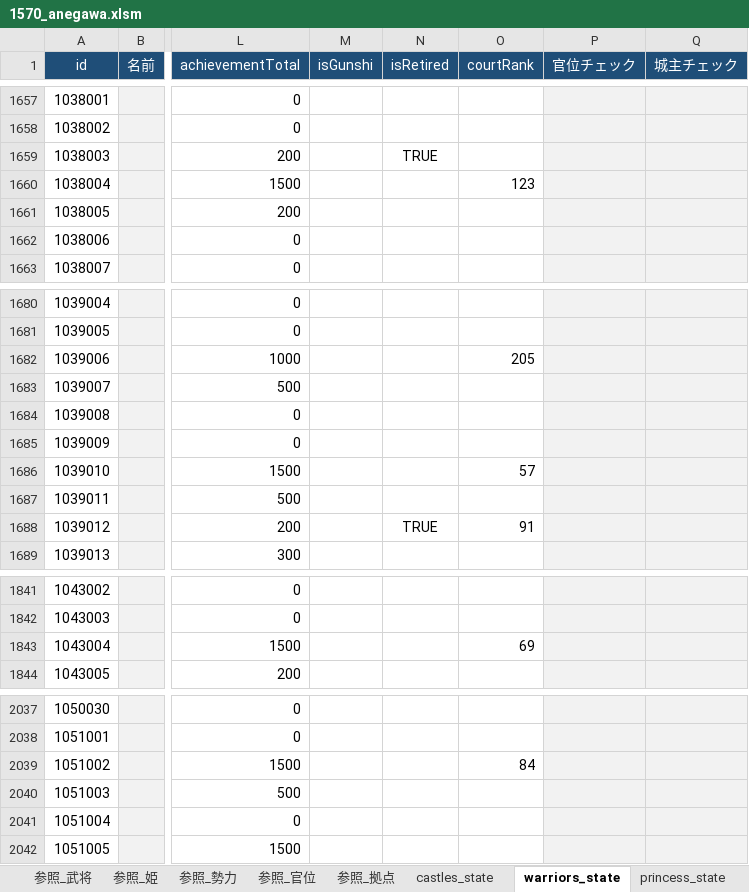
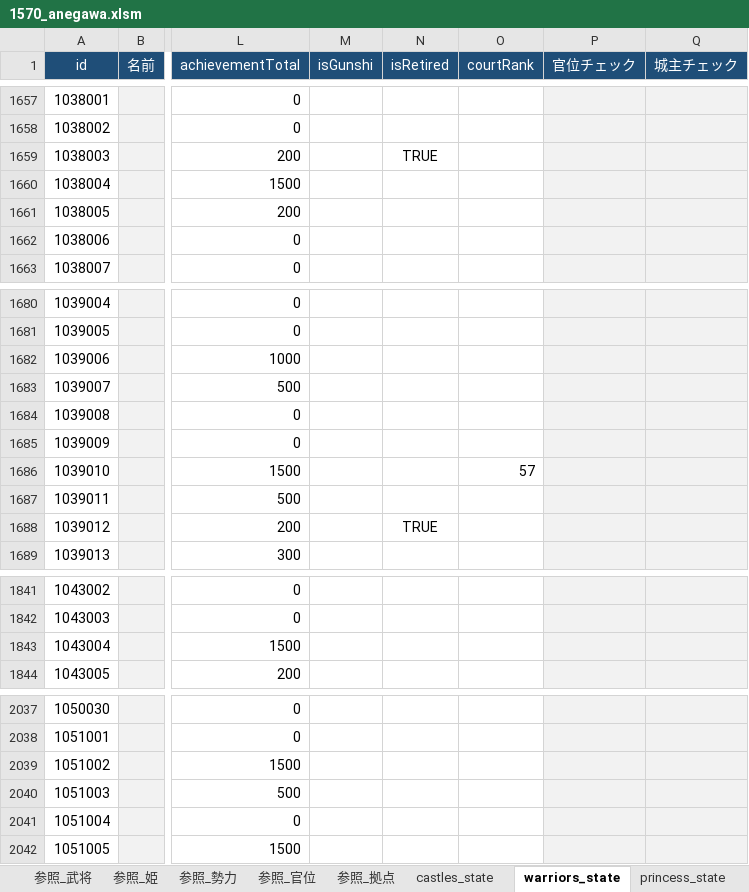
Before and after one commit to actrsys/sengoku-hadou, an Excel workbook: 管理用Excel/1570_anegawa.xlsm, sheet warriors_state, drawn as a sheet; only a part is shown, gaps mark what is left out; values as stored, in another font and other column widths than the file's, no borders; charts and pictures not drawn; the diff covers the shown part only; the diff names each change by its address in the sheet, - before the commit and + after, or states it on an @@ line.

```diff
--- a/管理用Excel/1570_anegawa.xlsm (sheet warriors_state)
+++ b/管理用Excel/1570_anegawa.xlsm (sheet warriors_state)
-O1660 (courtRank): 123
+O1660 (courtRank): (empty)
-O1682 (courtRank): 205
+O1682 (courtRank): (empty)
-O1688 (courtRank): 91
+O1688 (courtRank): (empty)
-O1843 (courtRank): 69
+O1843 (courtRank): (empty)
-O2039 (courtRank): 84
+O2039 (courtRank): (empty)
```
Also changed, not shown: 8 edited cells elsewhere in this sheet, 8 other files.
